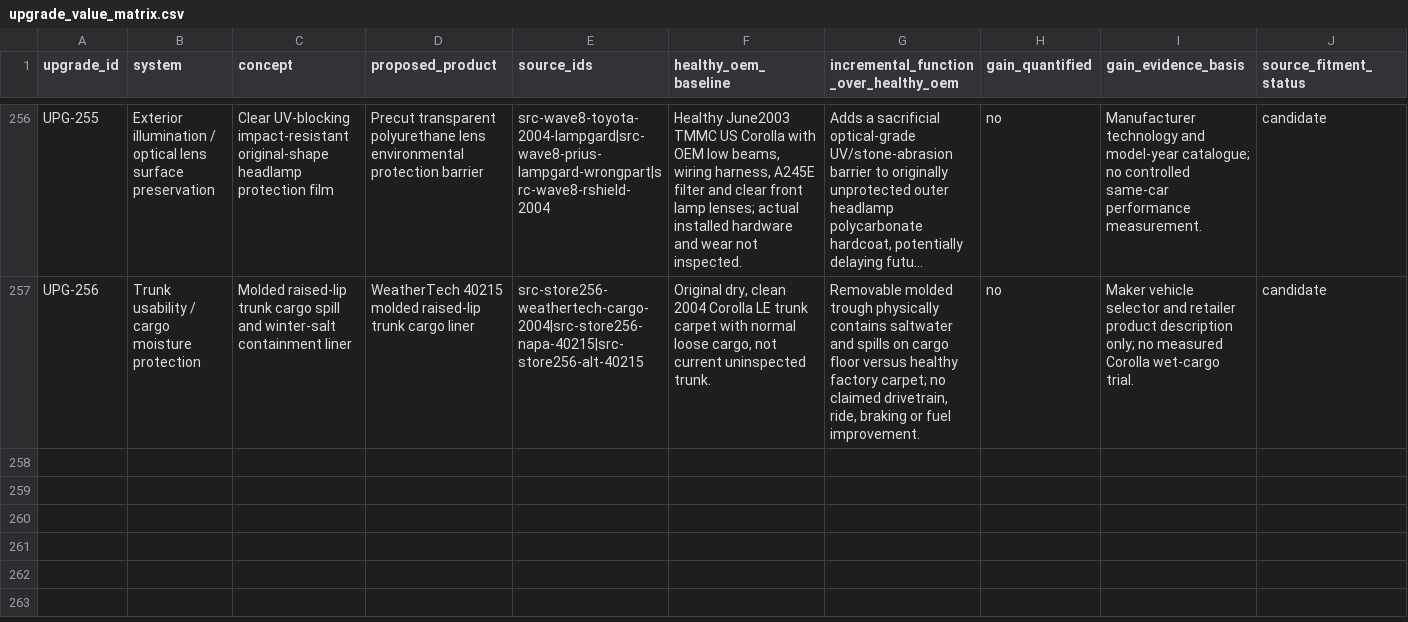
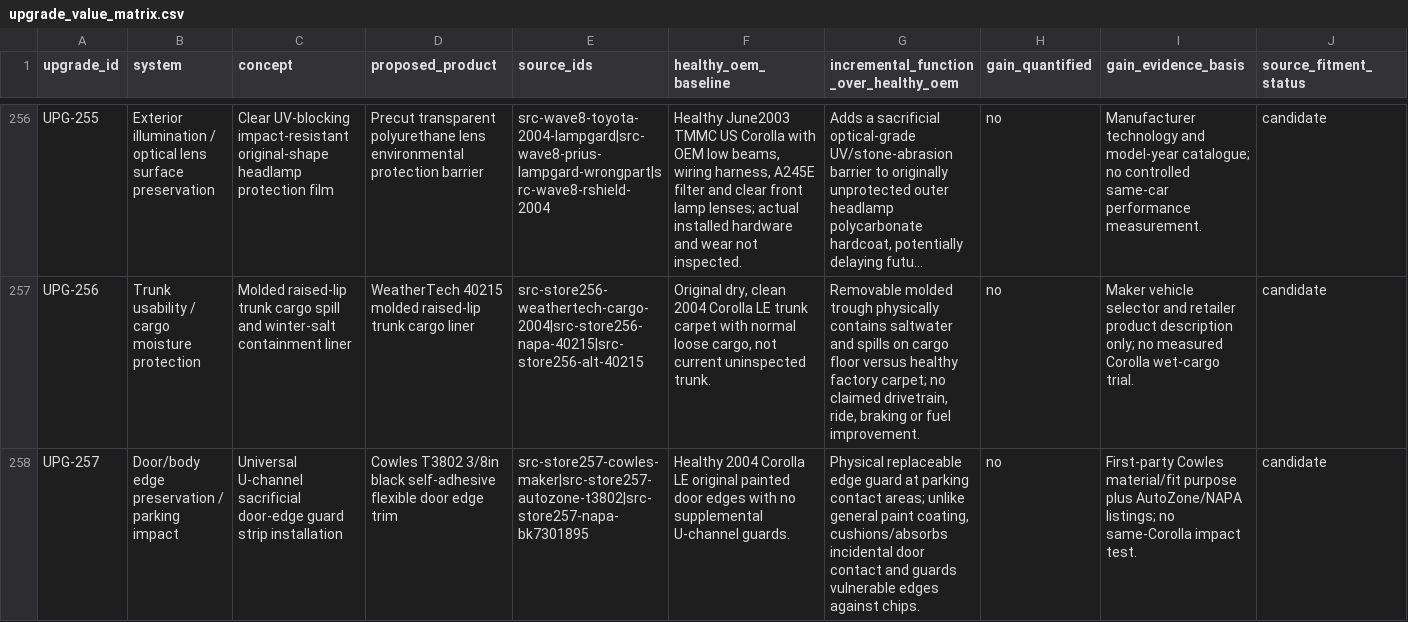
Before and after one commit to 79cbd8hmgj-wq/Felicity, a CSV file: database/upgrade_value_matrix.csv, drawn as a sheet; only a part is shown, gaps mark what is left out; long unchanged cells end in …; rows hold the shown columns only; the diff names each change by its address in the sheet, - before the commit and + after, or states it on an @@ line.

Commit message:
research: add store-discovered low-cost door-edge protection and verify four additional supplier leads

```diff
--- a/database/upgrade_value_matrix.csv
+++ b/database/upgrade_value_matrix.csv
+row 258: UPG-257 | Door/body edge preservation / parking impact | Universal U-channel sacrificial door-edge guard strip installation | Cowles T3802 3/8in black self-adhesive flexible door edge trim | src-store257-cowles-maker|src-store257-autozone-t3802|src-store257-napa-bk7301895 | Healthy 2004 Corolla LE original painted door edges with no supplemental U-channel guards. | Physical replaceable edge guard at parking contact areas; unlike general paint coating, cushions/absorbs incidental door contact and guards vulnerable edges against chips. | no | First-party Cowles material/fit purpose plus AutoZone/NAPA listings; no same-Corolla impact test. | candidate
```
Also changed, not shown: database/local_parts_supplier_candidates.csv, database/sources.csv, 4 other files.
